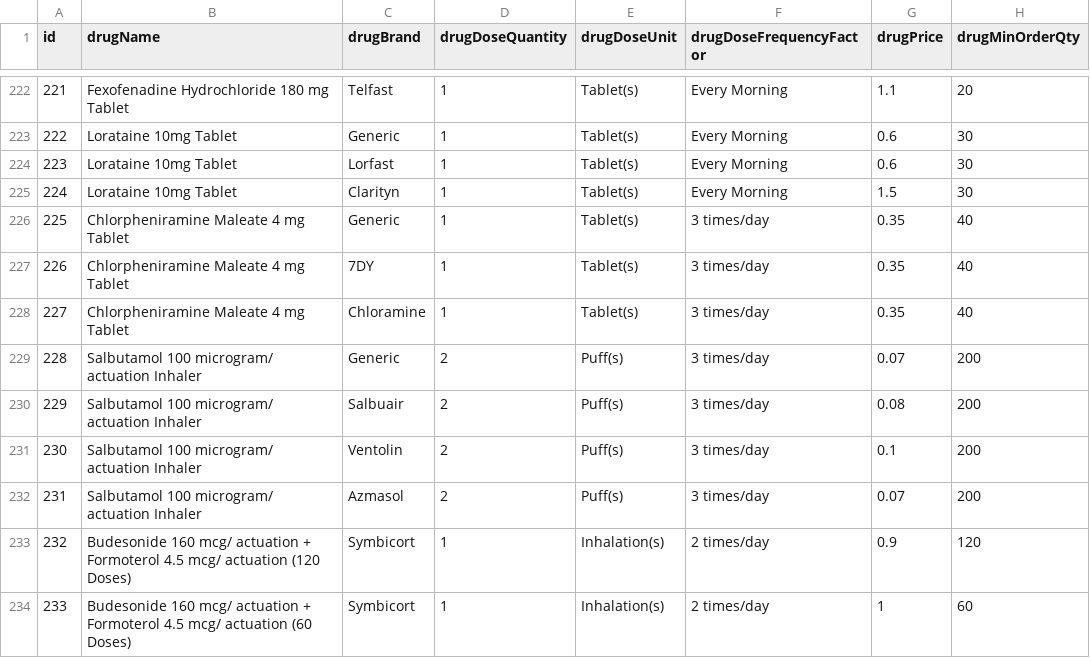
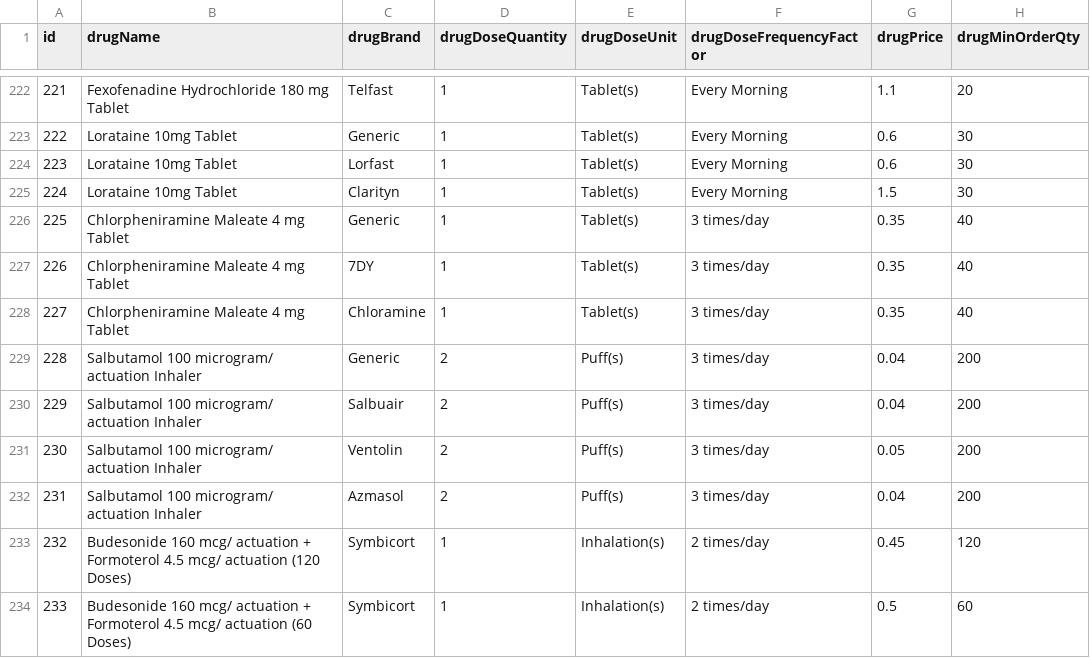
Before and after one commit to digitalhealthsg/drugList, a CSV file: drugList.csv, drawn as a sheet; only a part is shown, gaps mark what is left out.

Commit message:
Update drugList.csv

```diff
--- a/drugList.csv
+++ b/drugList.csv
@@ -228,7 +228,7 @@ id,drugName,drugBrand,drugDoseQuantity,drugDoseUnit,drugDoseFrequencyFactor,drug
 227,Chlorpheniramine Maleate 4 mg Tablet,Chloramine,1,Tablet(s),3 times/day,0.35,40
-228,Salbutamol 100 microgram/ actuation Inhaler,Generic,2,Puff(s),3 times/day,0.07,200
-229,Salbutamol 100 microgram/ actuation Inhaler,Salbuair,2,Puff(s),3 times/day,0.08,200
-230,Salbutamol 100 microgram/ actuation Inhaler,Ventolin,2,Puff(s),3 times/day,0.1,200
-231,Salbutamol 100 microgram/ actuation Inhaler,Azmasol,2,Puff(s),3 times/day,0.07,200
-232,Budesonide 160 mcg/ actuation + Formoterol 4.5 mcg/ actuation (120 Doses),Symbicort,1,Inhalation(s),2 times/day,0.9,120
-233,Budesonide 160 mcg/ actuation + Formoterol 4.5 mcg/ actuation (60 Doses),Symbicort,1,Inhalation(s),2 times/day,1,60
+228,Salbutamol 100 microgram/ actuation Inhaler,Generic,2,Puff(s),3 times/day,0.04,200
+229,Salbutamol 100 microgram/ actuation Inhaler,Salbuair,2,Puff(s),3 times/day,0.04,200
+230,Salbutamol 100 microgram/ actuation Inhaler,Ventolin,2,Puff(s),3 times/day,0.05,200
+231,Salbutamol 100 microgram/ actuation Inhaler,Azmasol,2,Puff(s),3 times/day,0.04,200
+232,Budesonide 160 mcg/ actuation + Formoterol 4.5 mcg/ actuation (120 Doses),Symbicort,1,Inhalation(s),2 times/day,0.45,120
+233,Budesonide 160 mcg/ actuation + Formoterol 4.5 mcg/ actuation (60 Doses),Symbicort,1,Inhalation(s),2 times/day,0.5,60
```
